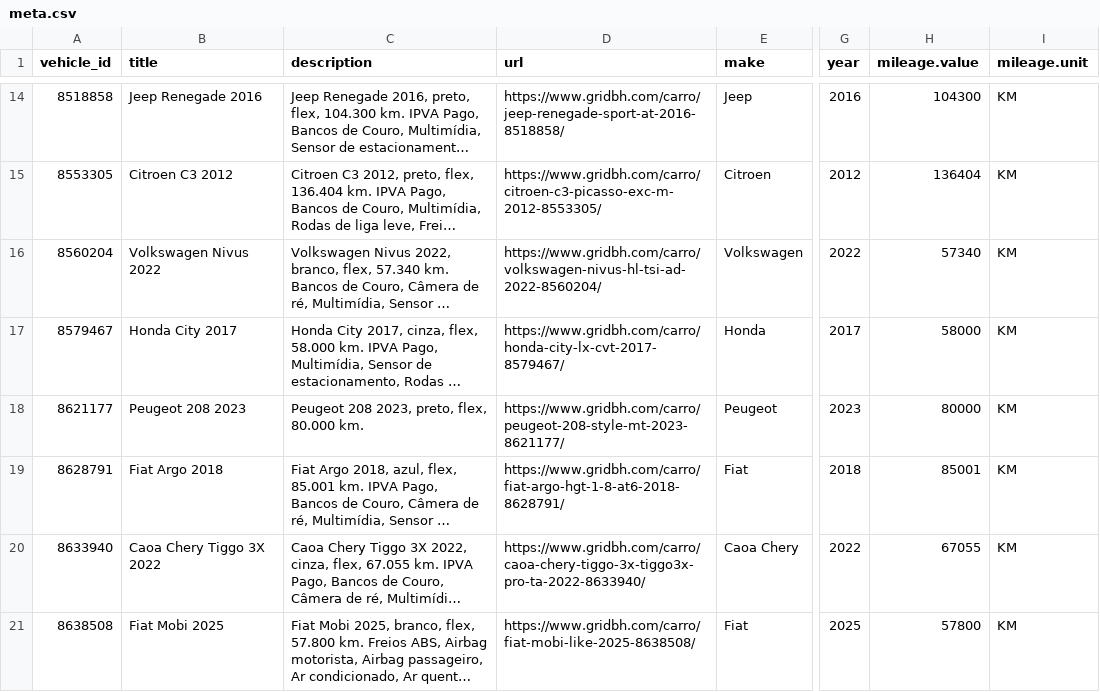
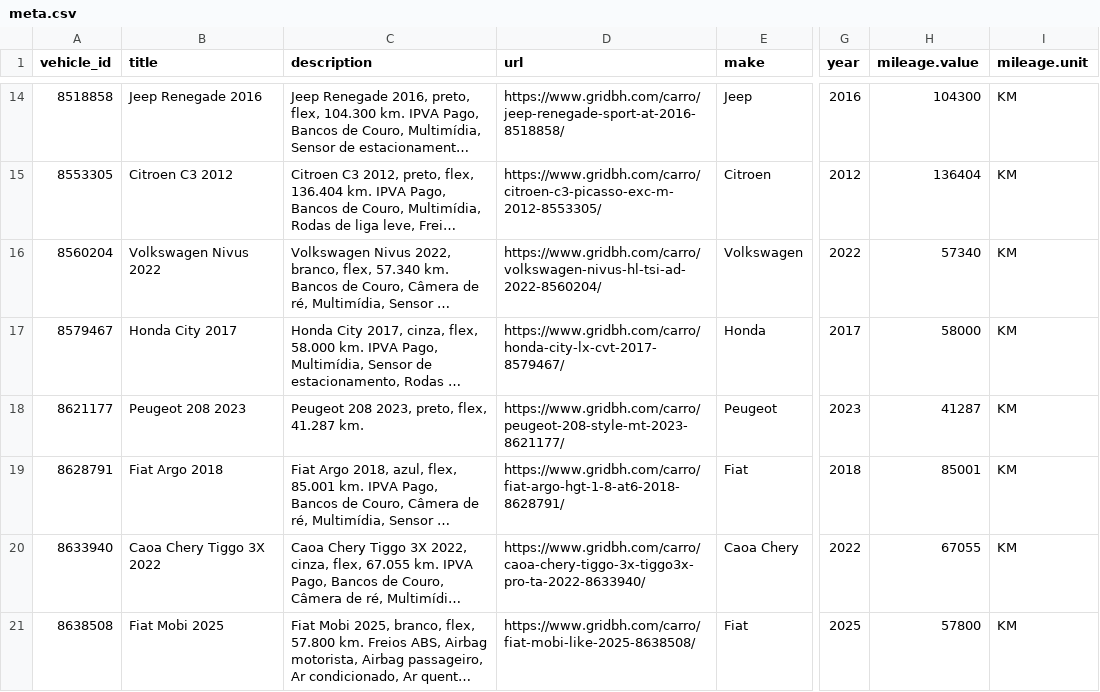
Before and after one commit to isaacroj96-bit/grid-site, a CSV file: dados/meta.csv, drawn as a sheet; only a part is shown, gaps mark what is left out; long unchanged cells end in …; the diff names each change by its address in the sheet, - before the commit and + after, or states it on an @@ line.

Commit message:
estoque: 22 disponíveis, 0 em preparação · meta: 21

```diff
--- a/dados/meta.csv
+++ b/dados/meta.csv
-C18 (description): Peugeot 208 2023, preto, flex, 80.000 km.
+C18 (description): Peugeot 208 2023, preto, flex, 41.287 km.
-H18 (mileage.value): 80000
+H18 (mileage.value): 41287
```
